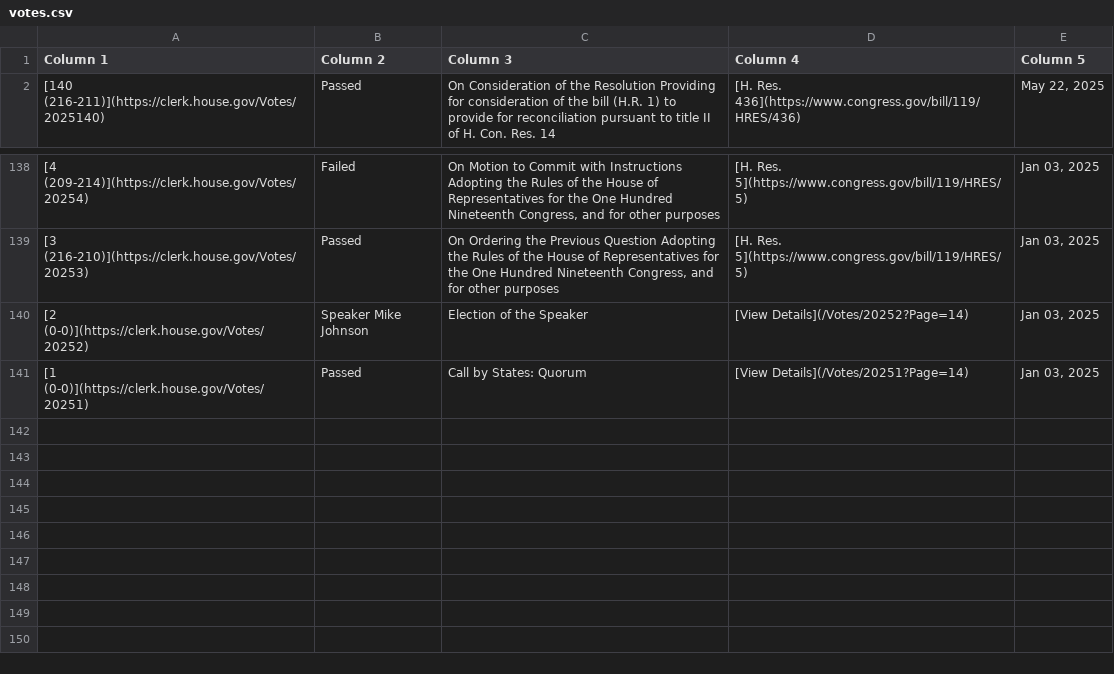
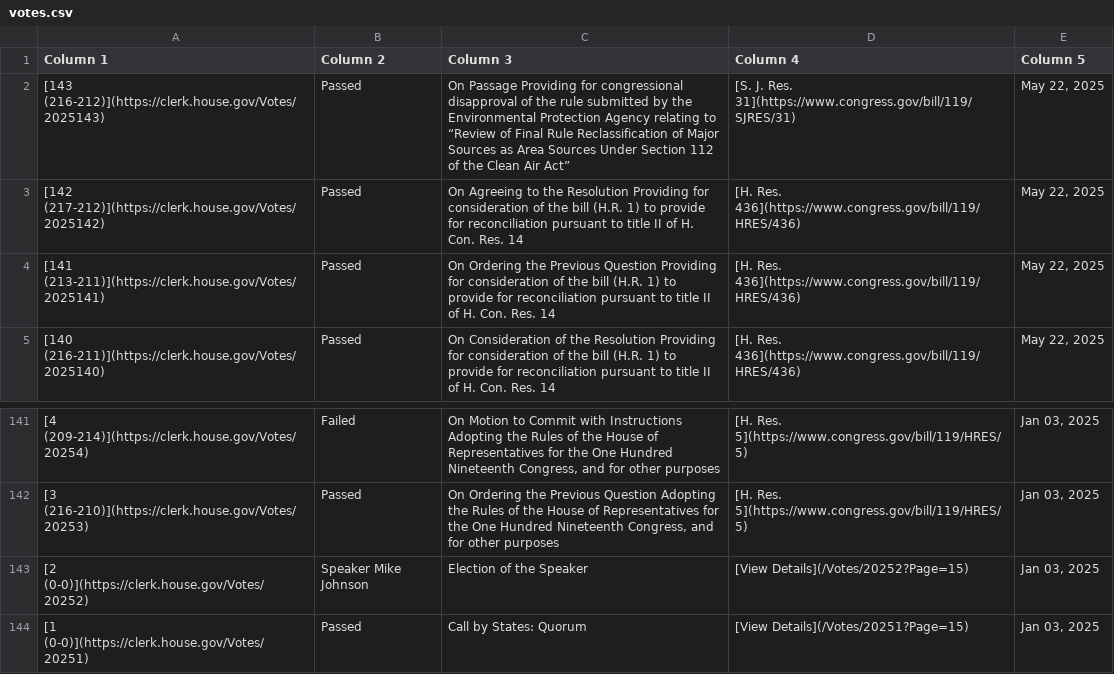
Before and after one commit to aomiller21/House_Votes, a CSV file: votes.csv, drawn as a sheet; only a part is shown, gaps mark what is left out.

```diff
--- a/votes.csv
+++ b/votes.csv
@@ -1,2 +1,5 @@
 Column 1,Column 2,Column 3,Column 4,Column 5
+[143 (216-212)](https://clerk.house.gov/Votes/2025143),Passed,On Passage Providing for congressional disapproval of the rule submitted by the Environmental Protection Agency relating to “Review of Final Rule Reclassification of Major Sources as Area Sources Under Section 112 of the Clean Air Act”,[S. J. Res. 31](https://www.congress.gov/bill/119/SJRES/31),"May 22, 2025"
+[142 (217-212)](https://clerk.house.gov/Votes/2025142),Passed,On Agreeing to the Resolution Providing for consideration of the bill (H.R. 1) to provide for reconciliation pursuant to title II of H. Con. Res. 14,[H. Res. 436](https://www.congress.gov/bill/119/HRES/436),"May 22, 2025"
+[141 (213-211)](https://clerk.house.gov/Votes/2025141),Passed,On Ordering the Previous Question Providing for consideration of the bill (H.R. 1) to provide for reconciliation pursuant to title II of H. Con. Res. 14,[H. Res. 436](https://www.congress.gov/bill/119/HRES/436),"May 22, 2025"
 [140 (216-211)](https://clerk.house.gov/Votes/2025140),Passed,On Consideration of the Resolution Providing for consideration of the bill (H.R. 1) to provide for reconciliation pursuant to title II of H. Con. Res. 14,[H. Res. 436](https://www.congress.gov/bill/119/HRES/436),"May 22, 2025"
@@ -139,3 +142,3 @@ Column 1,Column 2,Column 3,Column 4,Column 5
 [3 (216-210)](https://clerk.house.gov/Votes/20253),Passed,"On Ordering the Previous Question Adopting the Rules of the House of Representatives for the One Hundred Nineteenth Congress, and for other purposes",[H. Res. 5](https://www.congress.gov/bill/119/HRES/5),"Jan 03, 2025"
-[2 (0-0)](https://clerk.house.gov/Votes/20252),Speaker Mike Johnson,Election of the Speaker,[View Details](/Votes/20252?Page=14),"Jan 03, 2025"
-[1 (0-0)](https://clerk.house.gov/Votes/20251),Passed,Call by States: Quorum,[View Details](/Votes/20251?Page=14),"Jan 03, 2025"
+[2 (0-0)](https://clerk.house.gov/Votes/20252),Speaker Mike Johnson,Election of the Speaker,[View Details](/Votes/20252?Page=15),"Jan 03, 2025"
+[1 (0-0)](https://clerk.house.gov/Votes/20251),Passed,Call by States: Quorum,[View Details](/Votes/20251?Page=15),"Jan 03, 2025"
```
